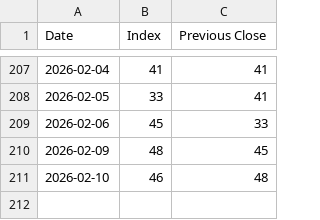
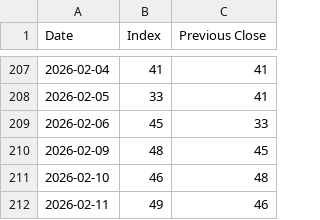
Before and after one commit to yannickmellow/us-dm-scanner, a CSV file: fear_and_greed_history.csv, drawn as a sheet; only a part is shown, gaps mark what is left out.

```diff
--- a/fear_and_greed_history.csv
+++ b/fear_and_greed_history.csv
@@ -211 +211,2 @@ Date,Index,Previous Close
 2026-02-10,46,48
+2026-02-11,49,46
```
Also changed, not shown: 3 other files.
